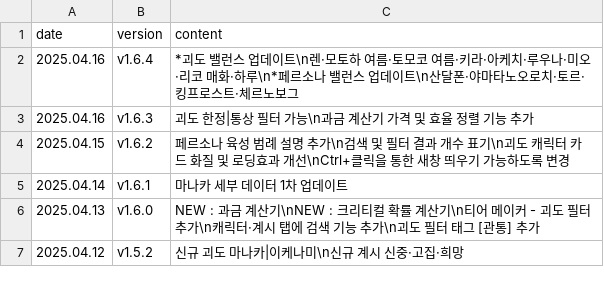
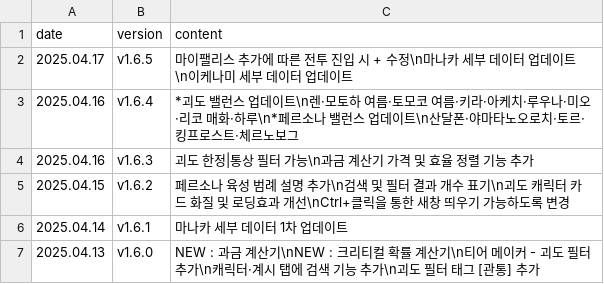
Before and after one commit to absolroot/lufelnet, a CSV file: data/kr/updates.csv, drawn as a sheet; only a part is shown; the shorter side is filled out with more unchanged rows; the diff names each change by its address in the sheet, - before the commit and + after, or states it on an @@ line.

```diff
--- a/data/kr/updates.csv
+++ b/data/kr/updates.csv
+row 2: 2025.04.17 | v1.6.5 | 마이팰리스 추가에 따른 전투 진입 시 + 수정\n마나카 세부 데이터 업데이트\n이케나미 세부 데이터 업데이트
```
Also changed, not shown: 6 other files.
